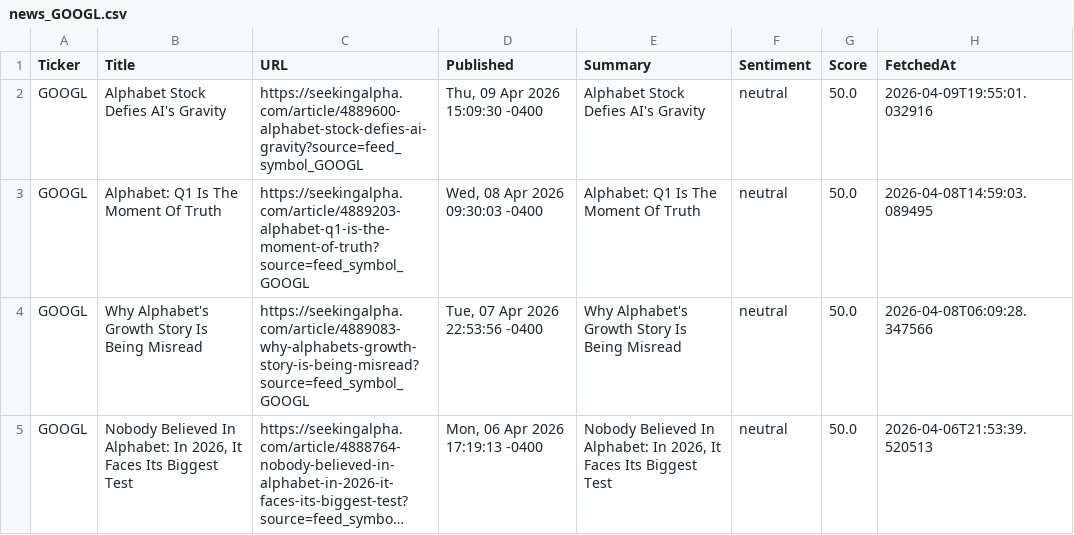
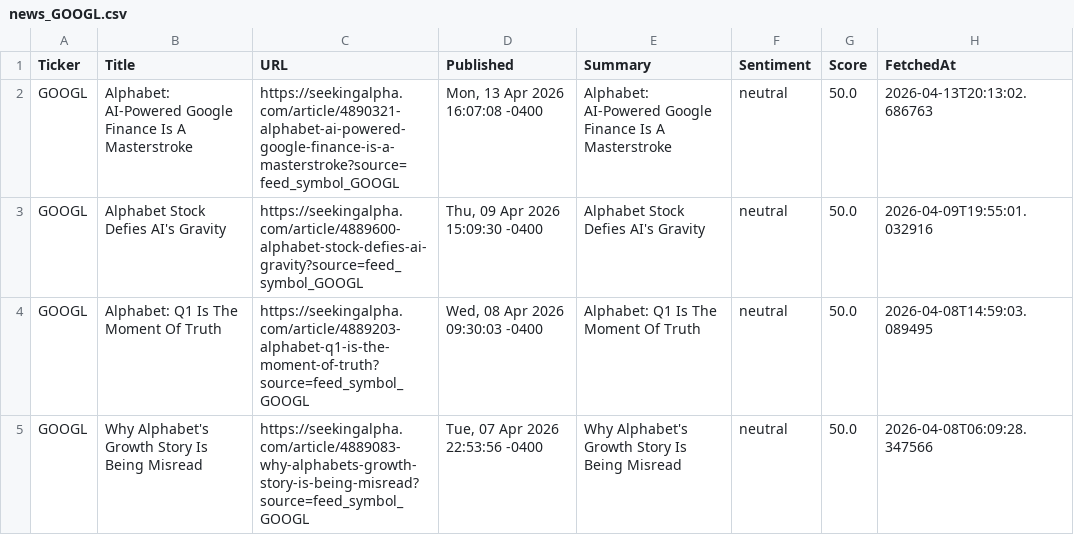
Before and after one commit to timursk99-ai/news-pipeline, a CSV file: news_GOOGL.csv, drawn as a sheet; only a part is shown; the shorter side is filled out with more unchanged rows; long unchanged cells end in …; the diff names each change by its address in the sheet, - before the commit and + after, or states it on an @@ line.

Commit message:
update news CSVs

```diff
--- a/news_GOOGL.csv
+++ b/news_GOOGL.csv
+row 2: GOOGL | Alphabet: AI-Powered Google Finance Is A Masterstroke | https://seekingalpha.com/article/4890321-alphabet-ai-powered-google-finance-is-a-masterstroke?source=feed_symbol_GOOGL | Mon, 13 Apr 2026 16:07:08 -0400 | Alphabet: AI-Powered Google Finance Is A Masterstroke | neutral | 50.0 | 2026-04-13T20:13:02.686763
```
